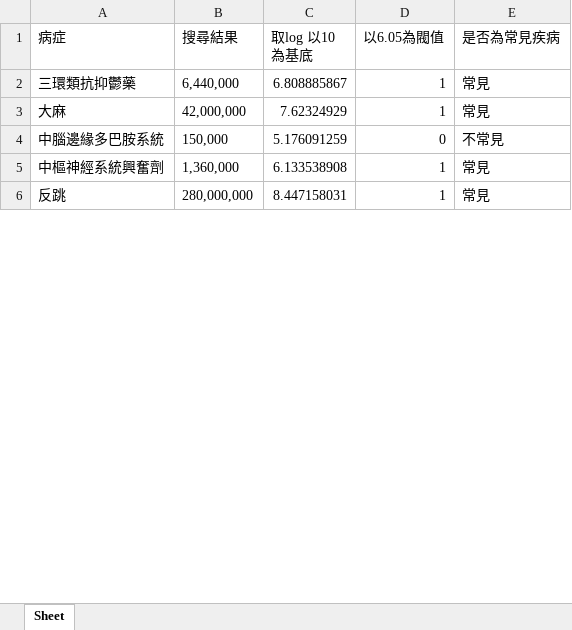
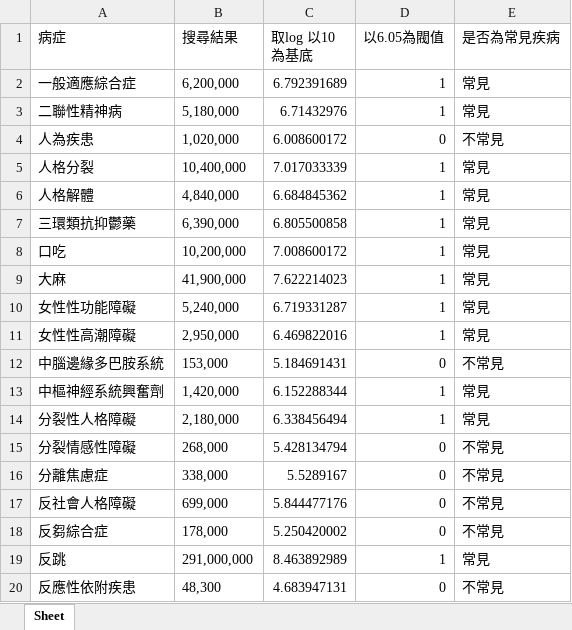
Before and after one commit to positive-aenergy-analysis/positive-aenergy-analysis, an Excel workbook: vocabulary/mental_disorder.xlsx, sheet Sheet, drawn as a sheet; only a part is shown; values as stored, in another font and other column widths than the file's, no borders; addresses are those after the commit; the diff covers the shown part only; the diff names each change by its address in the sheet, - before the commit and + after, or states it on an @@ line.

```diff
--- a/vocabulary/mental_disorder.xlsx (sheet Sheet)
+++ b/vocabulary/mental_disorder.xlsx (sheet Sheet)
+row 2: 一般適應綜合症 | 6,200,000 | 6.792391689 | 1 | 常見
+row 3: 二聯性精神病 | 5,180,000 | 6.71432976 | 1 | 常見
+row 4: 人為疾患 | 1,020,000 | 6.008600172 | 0 | 不常見
+row 5: 人格分裂 | 10,400,000 | 7.017033339 | 1 | 常見
+row 6: 人格解體 | 4,840,000 | 6.684845362 | 1 | 常見
-B7 (搜尋結果): 6,440,000
+B7 (搜尋結果): 6,390,000
-C7 (取log 以10為基底): 6.808885867
+C7 (取log 以10為基底): 6.805500858
+row 8: 口吃 | 10,200,000 | 7.008600172 | 1 | 常見
-B9 (搜尋結果): 42,000,000
+B9 (搜尋結果): 41,900,000
-C9 (取log 以10為基底): 7.62324929
+C9 (取log 以10為基底): 7.622214023
+row 10: 女性性功能障礙 | 5,240,000 | 6.719331287 | 1 | 常見
+row 11: 女性性高潮障礙 | 2,950,000 | 6.469822016 | 1 | 常見
-B12 (搜尋結果): 150,000
+B12 (搜尋結果): 153,000
-C12 (取log 以10為基底): 5.176091259
+C12 (取log 以10為基底): 5.184691431
-B13 (搜尋結果): 1,360,000
+B13 (搜尋結果): 1,420,000
-C13 (取log 以10為基底): 6.133538908
+C13 (取log 以10為基底): 6.152288344
+row 14: 分裂性人格障礙 | 2,180,000 | 6.338456494 | 1 | 常見
+row 15: 分裂情感性障礙 | 268,000 | 5.428134794 | 0 | 不常見
+row 16: 分離焦慮症 | 338,000 | 5.5289167 | 0 | 不常見
+row 17: 反社會人格障礙 | 699,000 | 5.844477176 | 0 | 不常見
+row 18: 反芻綜合症 | 178,000 | 5.250420002 | 0 | 不常見
-B19 (搜尋結果): 280,000,000
+B19 (搜尋結果): 291,000,000
-C19 (取log 以10為基底): 8.447158031
+C19 (取log 以10為基底): 8.463892989
+row 20: 反應性依附疾患 | 48,300 | 4.683947131 | 0 | 不常見
```
Also changed, not shown: 146 added rows and 248 edited cells elsewhere in this sheet, formulas that keep their value, 1 other file.
